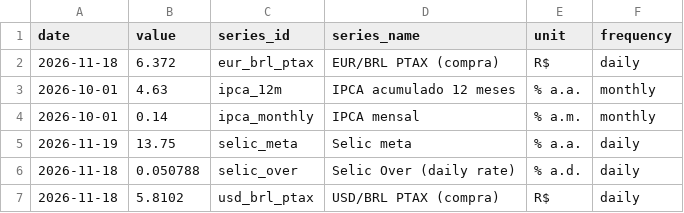
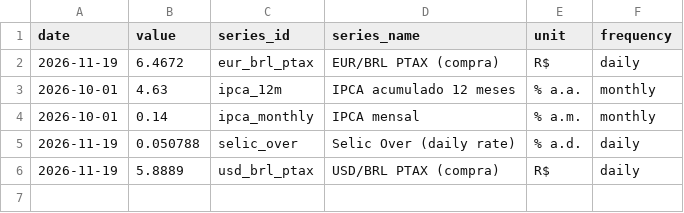
Before and after one commit to vinimabreu/bcb-data-pipeline, a CSV file: data/latest.csv, drawn as a sheet.

```diff
--- a/data/latest.csv
+++ b/data/latest.csv
@@ -1,7 +1,6 @@
 date,value,series_id,series_name,unit,frequency
-2026-11-18,6.372,eur_brl_ptax,EUR/BRL PTAX (compra),R$,daily
+2026-11-19,6.4672,eur_brl_ptax,EUR/BRL PTAX (compra),R$,daily
 2026-10-01,4.63,ipca_12m,IPCA acumulado 12 meses,% a.a.,monthly
 2026-10-01,0.14,ipca_monthly,IPCA mensal,% a.m.,monthly
-2026-11-19,13.75,selic_meta,Selic meta,% a.a.,daily
-2026-11-18,0.050788,selic_over,Selic Over (daily rate),% a.d.,daily
-2026-11-18,5.8102,usd_brl_ptax,USD/BRL PTAX (compra),R$,daily
+2026-11-19,0.050788,selic_over,Selic Over (daily rate),% a.d.,daily
+2026-11-19,5.8889,usd_brl_ptax,USD/BRL PTAX (compra),R$,daily
```
Also changed, not shown: 1 other file.
